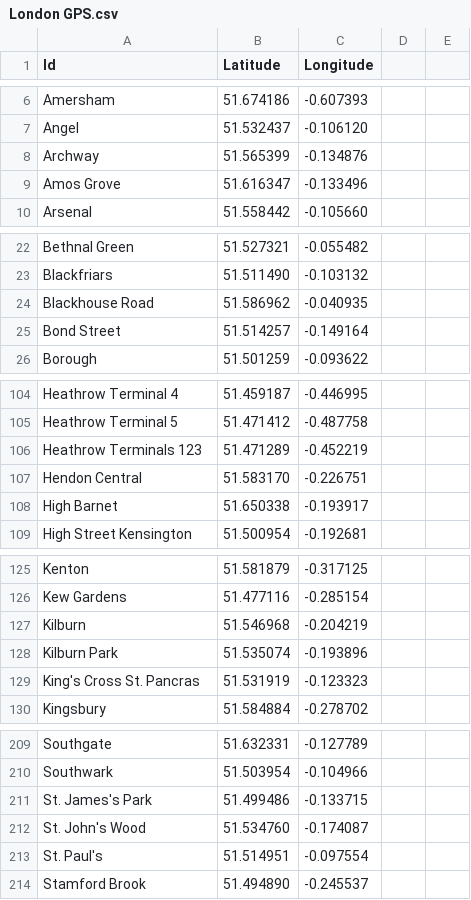
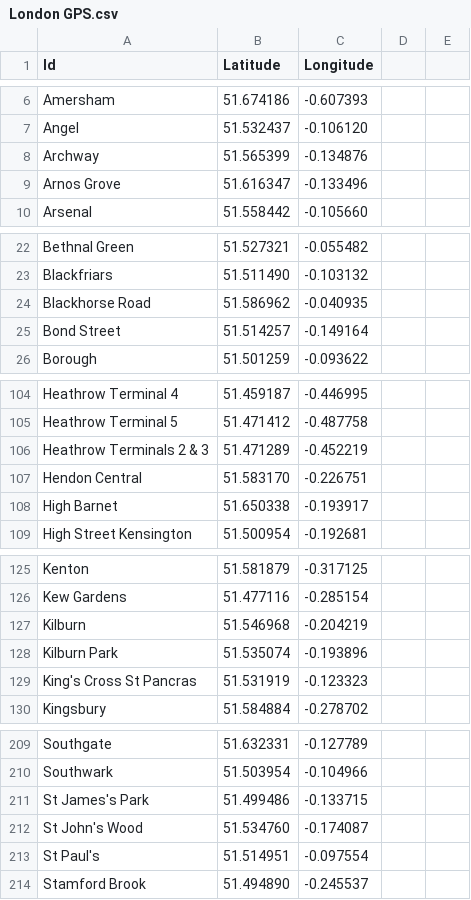
Before and after one commit to sprtxuuu/transportation-resilience-flow-weighted, a CSV file: Dataset/London GPS.csv, drawn as a sheet; only a part is shown, gaps mark what is left out; the diff covers the shown part only.

Commit message:
plot system maps, fix name typo in GPS data

```diff
--- a/Dataset/London GPS.csv
+++ b/Dataset/London GPS.csv
@@ -8,3 +8,3 @@ Angel,51.532437,-0.106120,,,,,,,,,,,,,,,,,,,,,,,,,,,,,,,,,,,,,,,,,,,,,,,,,,,,,,,
 Archway,51.565399,-0.134876,,,,,,,,,,,,,,,,,,,,,,,,,,,,,,,,,,,,,,,,,,,,,,,,,,,,,,,,,,,,,,,,,,,,,,,,,,
-Amos Grove,51.616347,-0.133496,,,,,,,,,,,,,,,,,,,,,,,,,,,,,,,,,,,,,,,,,,,,,,,,,,,,,,,,,,,,,,,,,,,,,,,,,,
+Arnos Grove,51.616347,-0.133496,,,,,,,,,,,,,,,,,,,,,,,,,,,,,,,,,,,,,,,,,,,,,,,,,,,,,,,,,,,,,,,,,,,,,,,,,,
 Arsenal,51.558442,-0.105660,,,,,,,,,,,,,,,,,,,,,,,,,,,,,,,,,,,,,,,,,,,,,,,,,,,,,,,,,,,,,,,,,,,,,,,,,,
@@ -23,3 +23,3 @@ Bethnal Green,51.527321,-0.055482,,,,,,,,,,,,,,,,,,,,,,,,,,,,,,,,,,,,,,,,,,,,,,,
 Blackfriars,51.511490,-0.103132,,,,,,,,,,,,,,,,,,,,,,,,,,,,,,,,,,,,,,,,,,,,,,,,,,,,,,,,,,,,,,,,,,,,,,,,,,
-Blackhouse Road,51.586962,-0.040935,,,,,,,,,,,,,,,,,,,,,,,,,,,,,,,,,,,,,,,,,,,,,,,,,,,,,,,,,,,,,,,,,,,,,,,,,,
+Blackhorse Road,51.586962,-0.040935,,,,,,,,,,,,,,,,,,,,,,,,,,,,,,,,,,,,,,,,,,,,,,,,,,,,,,,,,,,,,,,,,,,,,,,,,,
 Bond Street,51.514257,-0.149164,,,,,,,,,,,,,,,,,,,,,,,,,,,,,,,,,,,,,,,,,,,,,,,,,,,,,,,,,,,,,,,,,,,,,,,,,,
@@ -106 +106 @@ Heathrow Terminal 5           ,51.471412,-0.487758,,,,,,,,,,,,,,,,,,,,,,,,,,,,,,
-Heathrow Terminals 123        ,51.471289,-0.452219,,,,,,,,,,,,,,,,,,,,,,,,,,,,,,,,,,,,,,,,,,,,,,,,,,,,,,,,,,,,,,,,,,,,,,,,,,
+Heathrow Terminals 2 & 3,51.471289,-0.452219,,,,,,,,,,,,,,,,,,,,,,,,,,,,,,,,,,,,,,,,,,,,,,,,,,,,,,,,,,,,,,,,,,,,,,,,,,
@@ -129 +129 @@ Kilburn Park                  ,51.535074,-0.193896,,,,,,,,,,,,,,,,,,,,,,,,,,,,,,
-King's Cross St. Pancras      ,51.531919,-0.123323,,,,,,,,,,,,,,,,,,,,,,,,,,,,,,,,,,,,,,,,,,,,,,,,,,,,,,,,,,,,,,,,,,,,,,,,,,
+King's Cross St Pancras,51.531919,-0.123323,,,,,,,,,,,,,,,,,,,,,,,,,,,,,,,,,,,,,,,,,,,,,,,,,,,,,,,,,,,,,,,,,,,,,,,,,,
@@ -211,3 +211,3 @@ Southwark                     ,51.503954,-0.104966,,,,,,,,,,,,,,,,,,,,,,,,,,,,,,
-St. James's Park              ,51.499486,-0.133715,,,,,,,,,,,,,,,,,,,,,,,,,,,,,,,,,,,,,,,,,,,,,,,,,,,,,,,,,,,,,,,,,,,,,,,,,,
-St. John's Wood               ,51.534760,-0.174087,,,,,,,,,,,,,,,,,,,,,,,,,,,,,,,,,,,,,,,,,,,,,,,,,,,,,,,,,,,,,,,,,,,,,,,,,,
-St. Paul's                    ,51.514951,-0.097554,,,,,,,,,,,,,,,,,,,,,,,,,,,,,,,,,,,,,,,,,,,,,,,,,,,,,,,,,,,,,,,,,,,,,,,,,,
+St James's Park,51.499486,-0.133715,,,,,,,,,,,,,,,,,,,,,,,,,,,,,,,,,,,,,,,,,,,,,,,,,,,,,,,,,,,,,,,,,,,,,,,,,,
+St John's Wood,51.534760,-0.174087,,,,,,,,,,,,,,,,,,,,,,,,,,,,,,,,,,,,,,,,,,,,,,,,,,,,,,,,,,,,,,,,,,,,,,,,,,
+St Paul's,51.514951,-0.097554,,,,,,,,,,,,,,,,,,,,,,,,,,,,,,,,,,,,,,,,,,,,,,,,,,,,,,,,,,,,,,,,,,,,,,,,,,
```
Also changed, not shown: 2 edited cells elsewhere in this file, Dataset/WashingtonDC GPS.csv, 7 other files.
